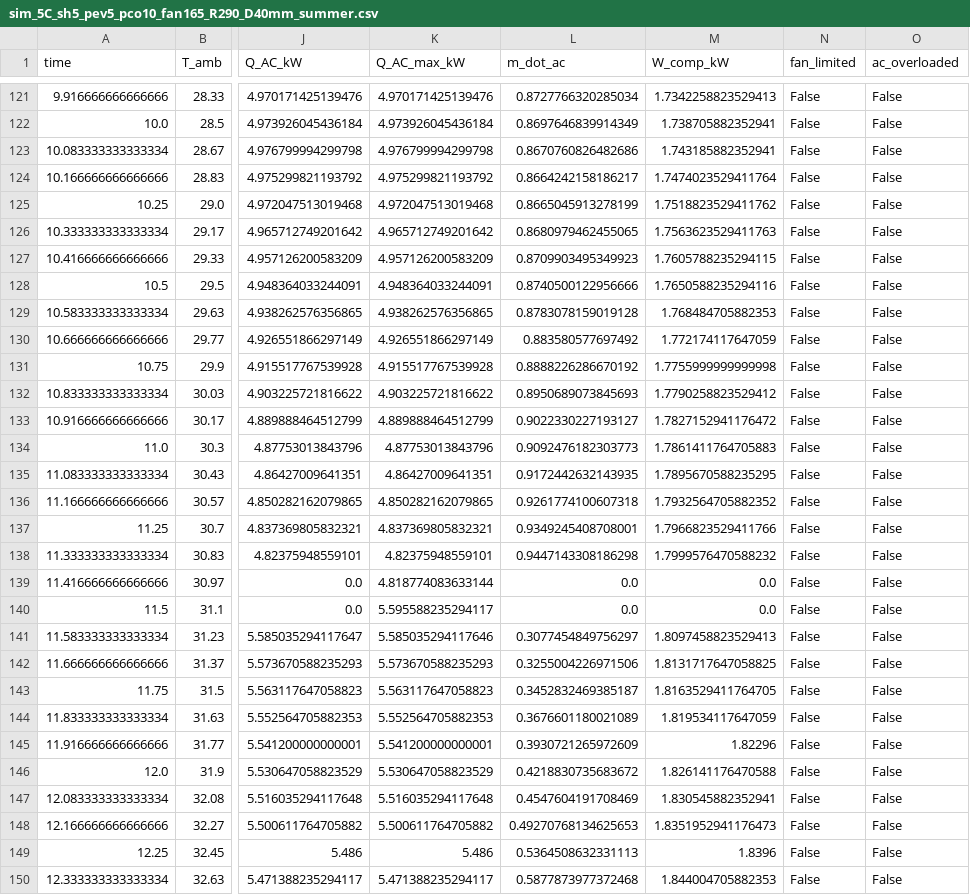
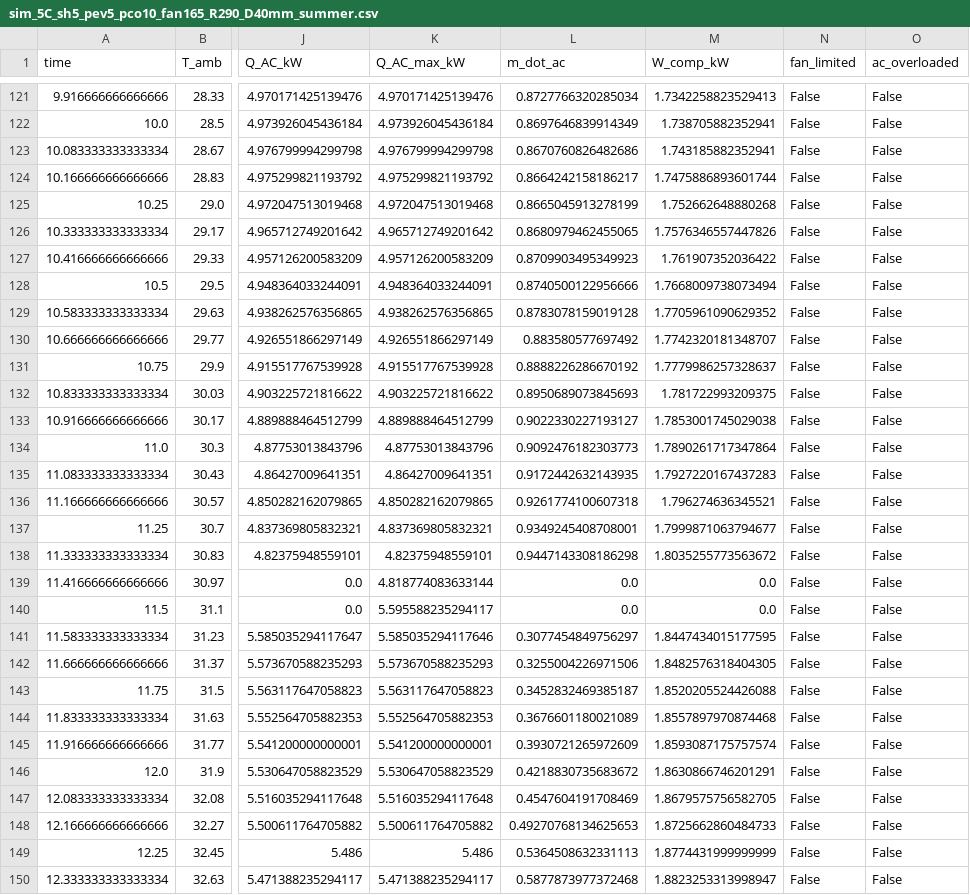
Before and after one commit to Jbartha02/Cooling_Project, a CSV file: clean_code/results_5C_sh5_pev5_pco10_fan165/sim_5C_sh5_pev5_pco10_fan165_R290_D40mm_summer.csv, drawn as a sheet; only a part is shown, gaps mark what is left out; the diff covers the shown part only; the diff names each change by its address in the sheet, - before the commit and + after, or states it on an @@ line.

```diff
--- a/clean_code/results_5C_sh5_pev5_pco10_fan165/sim_5C_sh5_pev5_pco10_fan165_R290_D40mm_summer.csv
+++ b/clean_code/results_5C_sh5_pev5_pco10_fan165/sim_5C_sh5_pev5_pco10_fan165_R290_D40mm_summer.csv
-M124 (W_comp_kW): 1.7474023529411764
+M124 (W_comp_kW): 1.7475886893601744
-M125 (W_comp_kW): 1.7518823529411762
+M125 (W_comp_kW): 1.752662648880268
-M126 (W_comp_kW): 1.7563623529411763
+M126 (W_comp_kW): 1.7576346557447826
-M127 (W_comp_kW): 1.7605788235294115
+M127 (W_comp_kW): 1.761907352036422
-M128 (W_comp_kW): 1.7650588235294116
+M128 (W_comp_kW): 1.7668009738073494
-M129 (W_comp_kW): 1.768484705882353
+M129 (W_comp_kW): 1.7705961090629352
-M130 (W_comp_kW): 1.772174117647059
+M130 (W_comp_kW): 1.7742320181348707
-M131 (W_comp_kW): 1.7755999999999998
+M131 (W_comp_kW): 1.7779986257328637
-M132 (W_comp_kW): 1.7790258823529412
+M132 (W_comp_kW): 1.781722993209375
-M133 (W_comp_kW): 1.7827152941176472
+M133 (W_comp_kW): 1.7853001745029038
-M134 (W_comp_kW): 1.7861411764705883
+M134 (W_comp_kW): 1.7890261717347864
-M135 (W_comp_kW): 1.7895670588235295
+M135 (W_comp_kW): 1.7927220167437283
-M136 (W_comp_kW): 1.7932564705882352
+M136 (W_comp_kW): 1.796274636345521
-M137 (W_comp_kW): 1.7966823529411766
+M137 (W_comp_kW): 1.7999871063794677
-M138 (W_comp_kW): 1.7999576470588232
+M138 (W_comp_kW): 1.8035255773563672
-M141 (W_comp_kW): 1.8097458823529413
+M141 (W_comp_kW): 1.8447434015177595
-M142 (W_comp_kW): 1.8131717647058825
+M142 (W_comp_kW): 1.8482576318404305
-M143 (W_comp_kW): 1.8163529411764705
+M143 (W_comp_kW): 1.8520205524426088
-M144 (W_comp_kW): 1.819534117647059
+M144 (W_comp_kW): 1.8557897970874468
-M145 (W_comp_kW): 1.82296
+M145 (W_comp_kW): 1.8593087175757574
-M146 (W_comp_kW): 1.826141176470588
+M146 (W_comp_kW): 1.8630866746201291
-M147 (W_comp_kW): 1.830545882352941
+M147 (W_comp_kW): 1.8679575756582705
-M148 (W_comp_kW): 1.8351952941176473
+M148 (W_comp_kW): 1.8725662860484733
-M149 (W_comp_kW): 1.8396
+M149 (W_comp_kW): 1.8774431999999999
-M150 (W_comp_kW): 1.844004705882353
+M150 (W_comp_kW): 1.8823253313998947
```
Also changed, not shown: 165 edited cells elsewhere in this file, clean_code/results_5C_sh5_pev5_pco10_fan165/sim_5C_sh5_pev5_pco10_fan165_DME_D50mm_summer.csv, clean_code/results_5C_sh5_pev5_pco10_fan165/sim_5C_sh5_pev5_pco10_fan165_R1234yf_D50mm_summer.csv, 25 other files.
